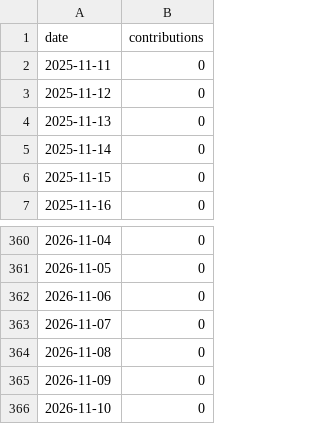
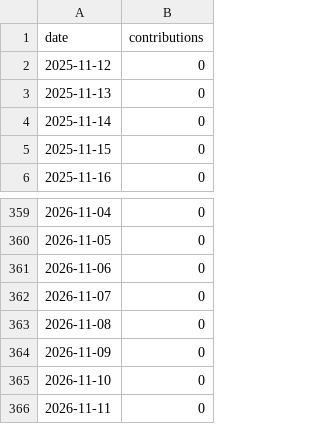
Before and after one commit to DoArtMonteiro/DoArtMonteiro, a CSV file: current/calendar/versions/sha256-25f858115f5a1533abe90bc95b68d2cdcc851ed3d5af498912fbf64413d481fd/calendar-normalized.csv (was current/calendar/versions/sha256-d91cfc09032babffe9043997cd9ad87b017aeac617f2fb994110ff7c41263225/calendar-normalized.csv), drawn as a sheet; only a part is shown, gaps mark what is left out.

```diff
--- a/current/calendar/versions/sha256-d91cfc09032babffe9043997cd9ad87b017aeac617f2fb994110ff7c41263225/calendar-normalized.csv
+++ b/current/calendar/versions/sha256-25f858115f5a1533abe90bc95b68d2cdcc851ed3d5af498912fbf64413d481fd/calendar-normalized.csv
@@ -1,3 +1,2 @@
 date,contributions
-2025-11-11,0
 2025-11-12,0
@@ -366 +365,2 @@ date,contributions
 2026-11-10,0
+2026-11-11,0
```
Also changed, not shown: current/calendar/live/calendar-normalized.csv, current/github-calendar/live/calendar-normalized.csv, 32 other files.
